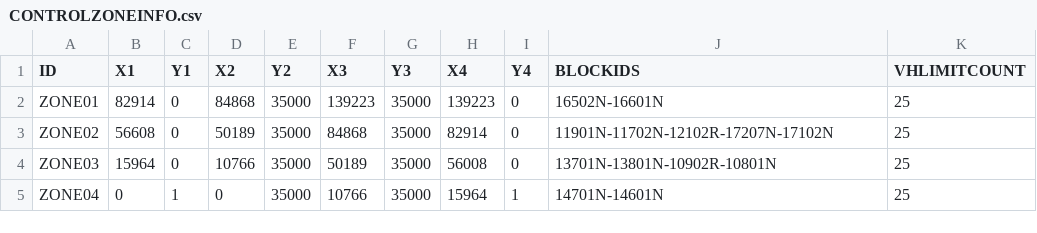
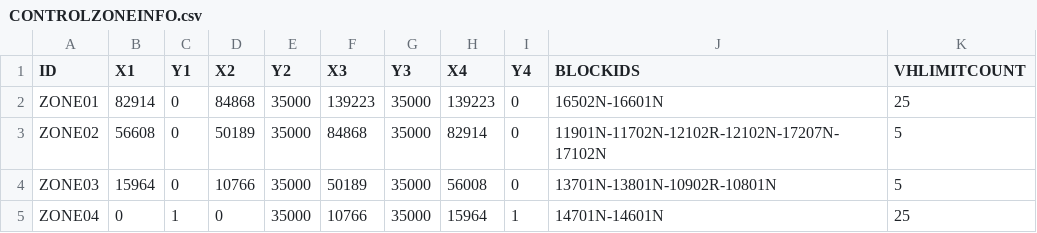
Before and after one commit to AK0-Leopard/OverhaedHoistTransporter_CSOT, a CSV file: OverhaedHoistTransporter_CSOT/BCWinForm/Config/CSOT_T4_PH1PH2/CSV/CONTROLZONEINFO.csv, drawn as a sheet.

```diff
--- a/OverhaedHoistTransporter_CSOT/BCWinForm/Config/CSOT_T4_PH1PH2/CSV/CONTROLZONEINFO.csv
+++ b/OverhaedHoistTransporter_CSOT/BCWinForm/Config/CSOT_T4_PH1PH2/CSV/CONTROLZONEINFO.csv
@@ -2,4 +2,4 @@
 ZONE01,82914,0,84868,35000,139223,35000,139223,0,16502N-16601N,25
-ZONE02,56608,0,50189,35000,84868,35000,82914,0,11901N-11702N-12102R-17207N-17102N,25
-ZONE03,15964,0,10766,35000,50189,35000,56008,0,13701N-13801N-10902R-10801N,25
+ZONE02,56608,0,50189,35000,84868,35000,82914,0,11901N-11702N-12102R-12102N-17207N-17102N,5
+ZONE03,15964,0,10766,35000,50189,35000,56008,0,13701N-13801N-10902R-10801N,5
 ZONE04,0,1,0,35000,10766,35000,15964,1,14701N-14601N,25
```
Also changed, not shown: 5 other files.
